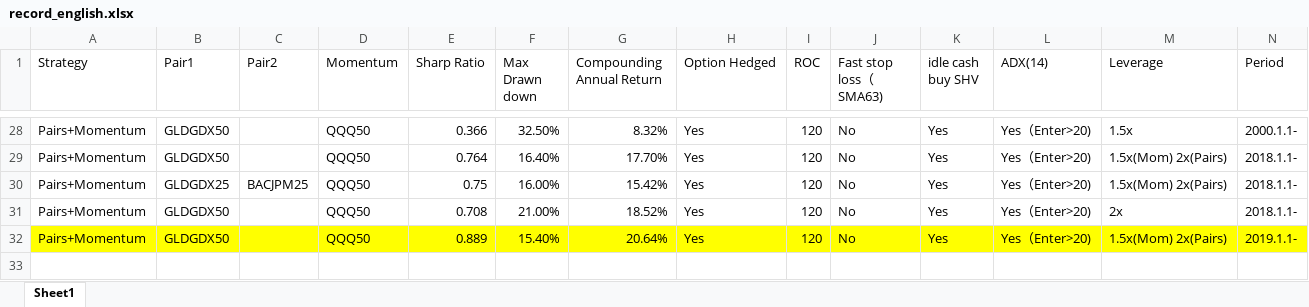
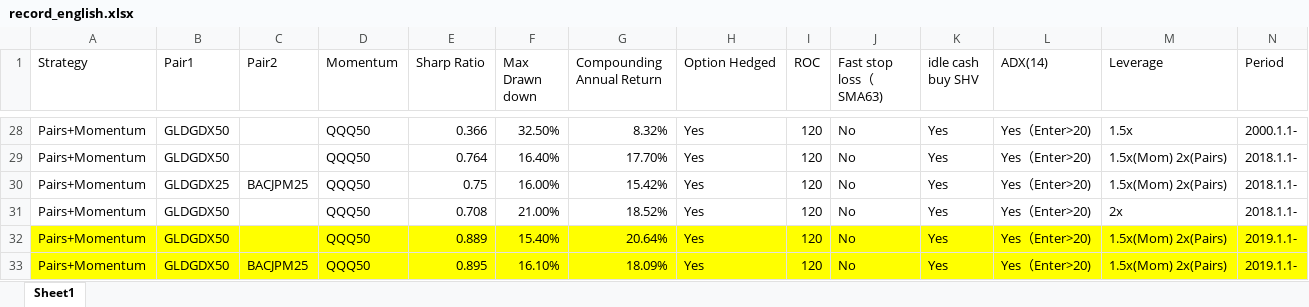
Before and after one commit to isaacvm98/MATH585_final_project, an Excel workbook: hw_optimizing/record_english.xlsx, sheet Sheet1, drawn as a sheet; only a part is shown, gaps mark what is left out; values as stored, in another font and other column widths than the file's, no borders; the diff names each change by its address in the sheet, - before the commit and + after, or states it on an @@ line.

Commit message:
updated sharp 0.889

```diff
--- a/hw_optimizing/record_english.xlsx (sheet Sheet1)
+++ b/hw_optimizing/record_english.xlsx (sheet Sheet1)
+row 33: Pairs+Momentum | GLDGDX50 | BACJPM25 | QQQ50 | 0.895 | 16.10% | 18.09% | Yes | 120 | No | Yes | Yes（Enter>20) | 1.5x(Mom) 2x(Pairs) | 2019.1.1-
```
Also changed, not shown: 1 other file.
